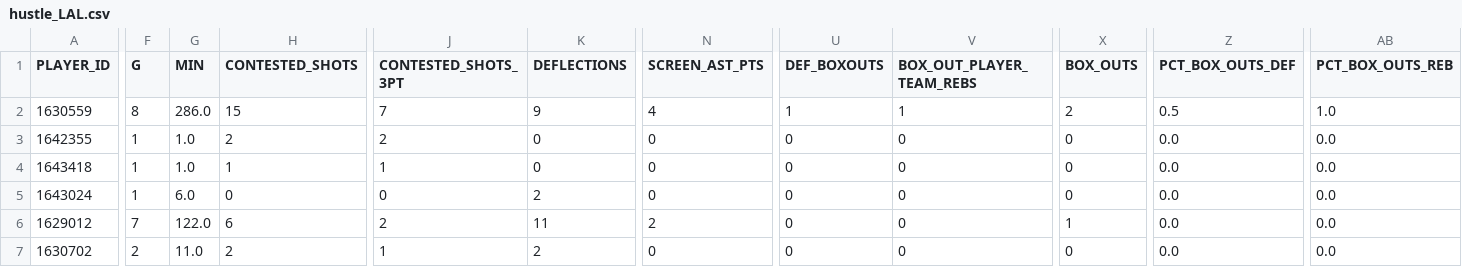
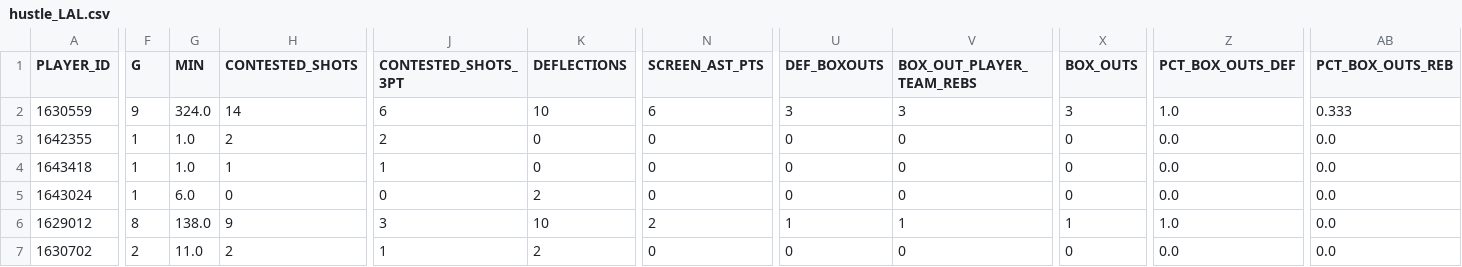
Before and after one commit to Stots714/lakers-tracker, a CSV file: data/nba/hustle_LAL.csv, drawn as a sheet; only a part is shown, gaps mark what is left out; the diff covers the shown part only; the diff names each change by its address in the sheet, - before the commit and + after, or states it on an @@ line.

```diff
--- a/data/nba/hustle_LAL.csv
+++ b/data/nba/hustle_LAL.csv
-F2 (G): 8
+F2 (G): 9
-G2 (MIN): 286.0
+G2 (MIN): 324.0
-H2 (CONTESTED_SHOTS): 15
+H2 (CONTESTED_SHOTS): 14
-J2 (CONTESTED_SHOTS_3PT): 7
+J2 (CONTESTED_SHOTS_3PT): 6
-K2 (DEFLECTIONS): 9
+K2 (DEFLECTIONS): 10
-N2 (SCREEN_AST_PTS): 4
+N2 (SCREEN_AST_PTS): 6
-U2 (DEF_BOXOUTS): 1
+U2 (DEF_BOXOUTS): 3
-V2 (BOX_OUT_PLAYER_TEAM_REBS): 1
+V2 (BOX_OUT_PLAYER_TEAM_REBS): 3
-X2 (BOX_OUTS): 2
+X2 (BOX_OUTS): 3
-Z2 (PCT_BOX_OUTS_DEF): 0.5
+Z2 (PCT_BOX_OUTS_DEF): 1.0
-AB2 (PCT_BOX_OUTS_REB): 1.0
+AB2 (PCT_BOX_OUTS_REB): 0.333
-F6 (G): 7
+F6 (G): 8
-G6 (MIN): 122.0
+G6 (MIN): 138.0
-H6 (CONTESTED_SHOTS): 6
+H6 (CONTESTED_SHOTS): 9
-J6 (CONTESTED_SHOTS_3PT): 2
+J6 (CONTESTED_SHOTS_3PT): 3
-K6 (DEFLECTIONS): 11
+K6 (DEFLECTIONS): 10
-U6 (DEF_BOXOUTS): 0
+U6 (DEF_BOXOUTS): 1
-V6 (BOX_OUT_PLAYER_TEAM_REBS): 0
+V6 (BOX_OUT_PLAYER_TEAM_REBS): 1
-Z6 (PCT_BOX_OUTS_DEF): 0.0
+Z6 (PCT_BOX_OUTS_DEF): 1.0
```
Also changed, not shown: 87 edited cells elsewhere in this file, data/nba/games_LAL.csv, data/nba/league_quarters.csv, 38 other files.
